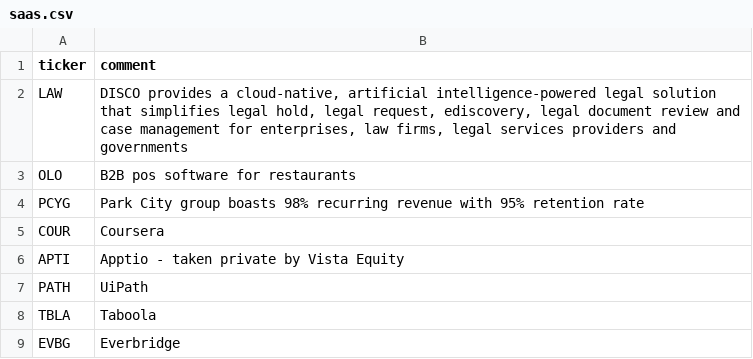
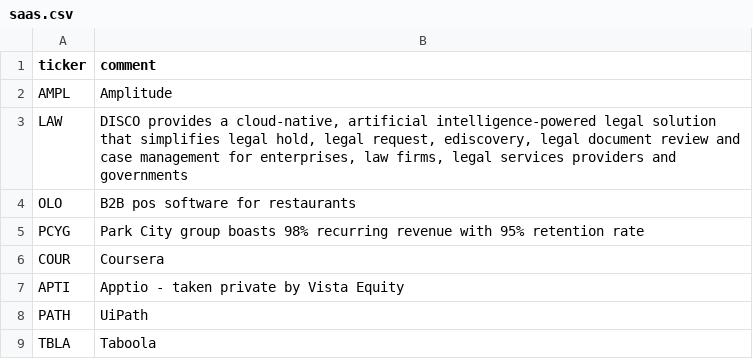
Before and after one commit to bsuvorov/tickers, a CSV file: saas.csv, drawn as a sheet; only a part is shown; the shorter side is filled out with more unchanged rows; the diff names each change by its address in the sheet, - before the commit and + after, or states it on an @@ line.

Commit message:
Add Amplitude

```diff
--- a/saas.csv
+++ b/saas.csv
+row 2: AMPL | Amplitude
```
